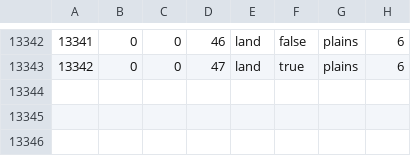
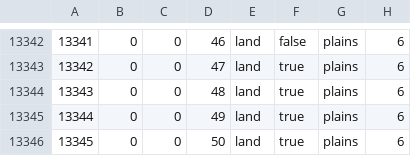
Before and after one commit to Atushi1029/The-Black-Shining-MOD, a CSV file: map/definition.csv, drawn as a sheet; only a part is shown, gaps mark what is left out.

```diff
--- a/map/definition.csv
+++ b/map/definition.csv
@@ -13343 +13343,4 @@
 13342;0;0;47;land;true;plains;6
+13343;0;0;48;land;true;plains;6
+13344;0;0;49;land;true;plains;6
+13345;0;0;50;land;true;plains;6
```
Also changed, not shown: 37 other files.
